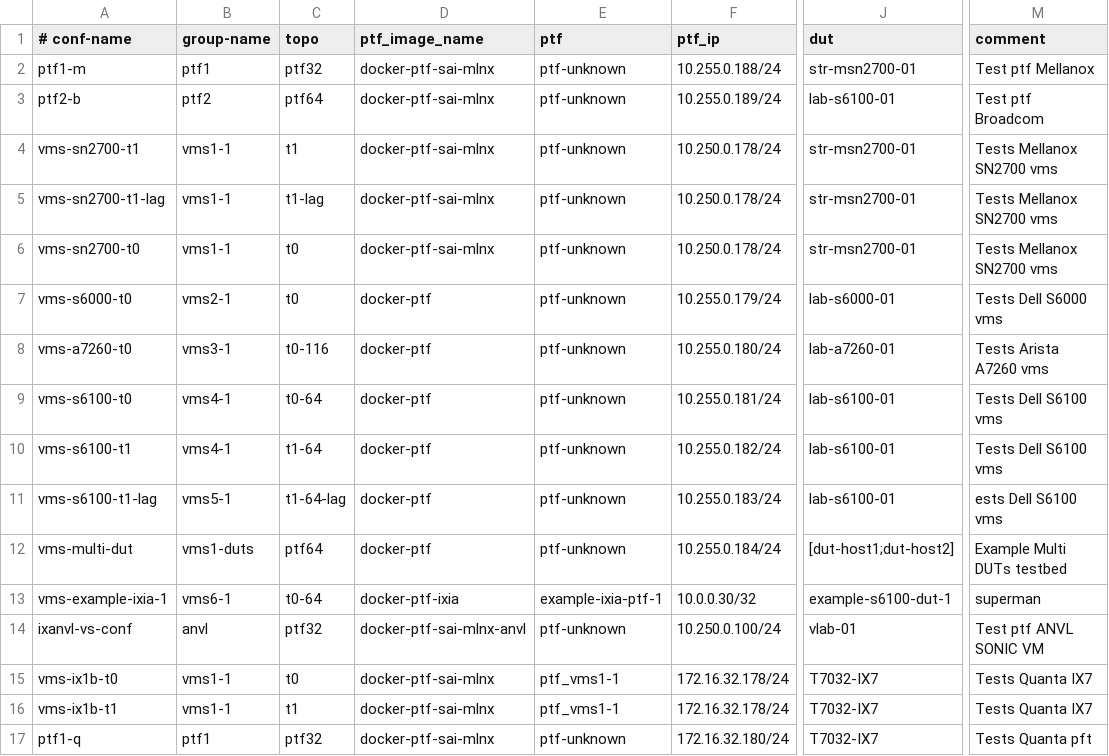
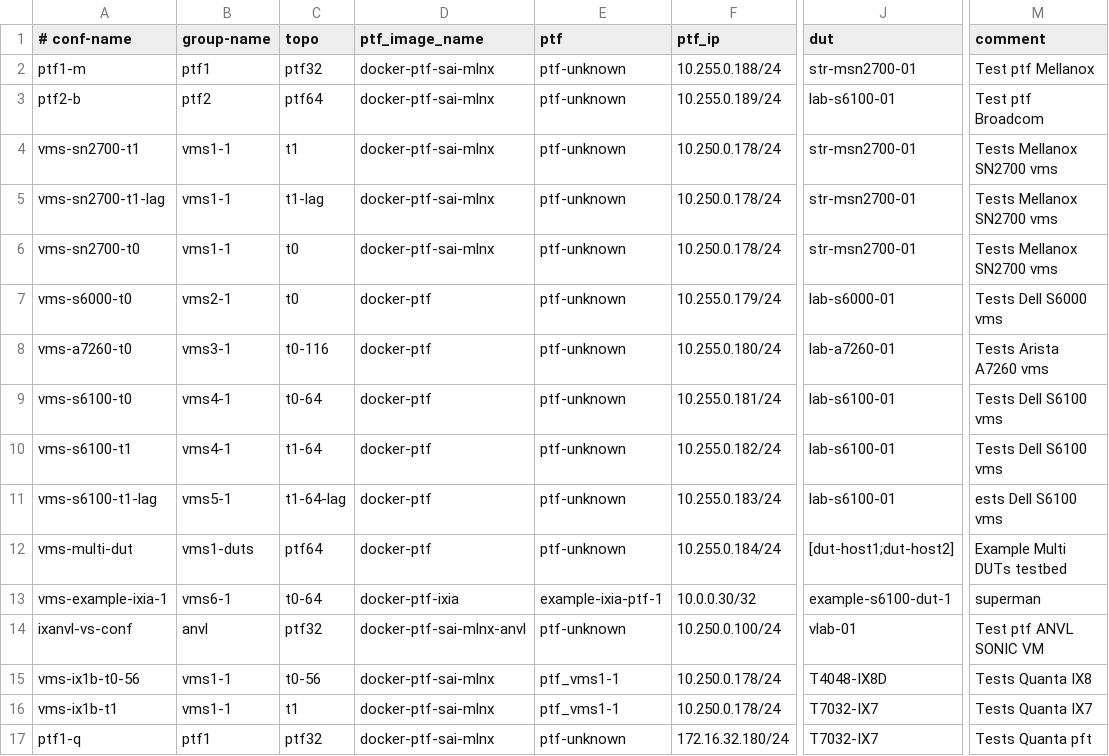
Before and after one commit to QuantaSwitch/sonic-mgmt, a CSV file: ansible/testbed.csv, drawn as a sheet; only a part is shown, gaps mark what is left out; the diff names each change by its address in the sheet, - before the commit and + after, or states it on an @@ line.

```diff
--- a/ansible/testbed.csv
+++ b/ansible/testbed.csv
-A15 (# conf-name): vms-ix1b-t0
+A15 (# conf-name): vms-ix1b-t0-56
-C15 (topo): t0
+C15 (topo): t0-56
-F15:F16 (ptf_ip): 172.16.32.178/24
+F15:F16 (ptf_ip): 10.250.0.178/24
-J15 (dut): T7032-IX7
+J15 (dut): T4048-IX8D
-M15 (comment): Tests Quanta IX7
+M15 (comment): Tests Quanta IX8
```
Also changed, not shown: ansible/files/sonic_lab_devices.csv, ansible/files/sonic_lab_links.csv, 9 other files.
